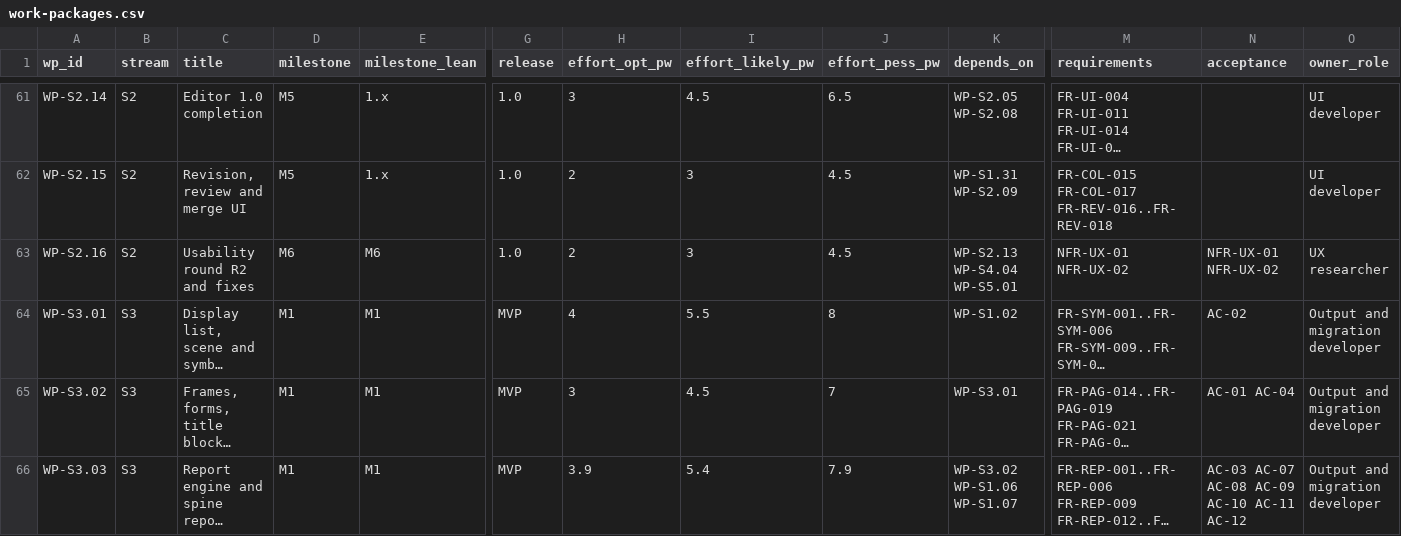
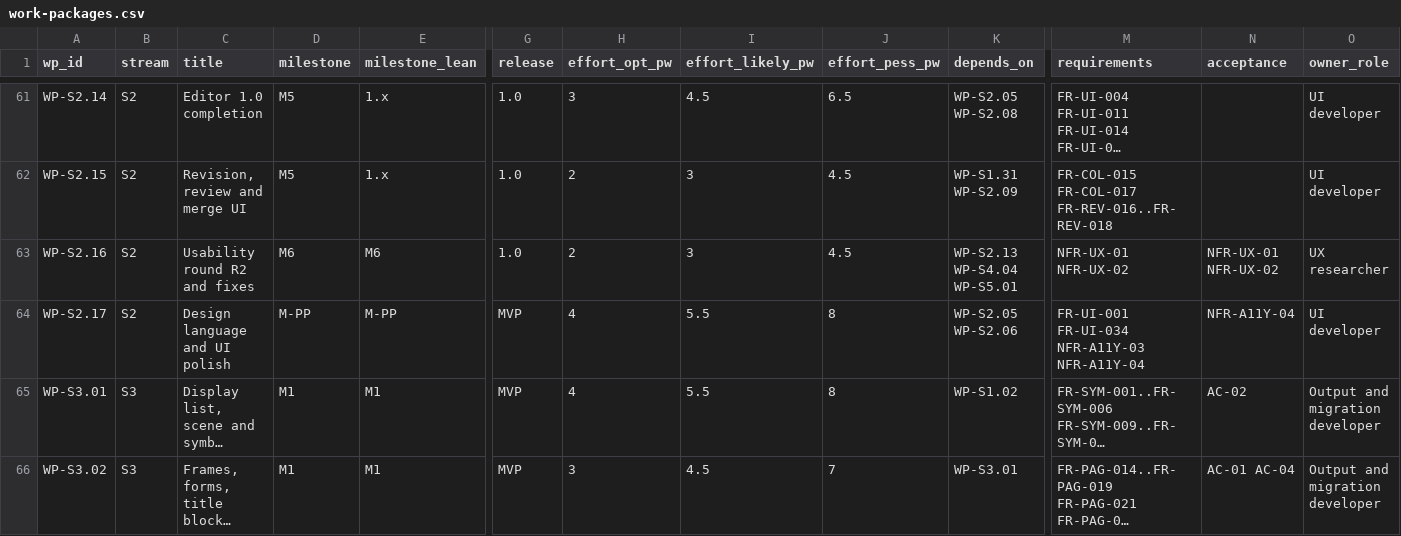
Before and after one commit to Ironkode787/ElektraWatt, a CSV file: docs/plan/work-packages.csv, drawn as a sheet; only a part is shown, gaps mark what is left out; the shorter side is filled out with more unchanged rows; long unchanged cells end in …; rows hold the shown columns only; the diff names each change by its address in the sheet, - before the commit and + after, or states it on an @@ line.

```diff
--- a/docs/plan/work-packages.csv
+++ b/docs/plan/work-packages.csv
+row 64: WP-S2.17 | S2 | Design language and UI polish | M-PP | M-PP | MVP | 4 | 5.5 | 8 | WP-S2.05 WP-S2.06 | FR-UI-001 FR-UI-034 NFR-A11Y-03 NFR-A11Y-04 | NFR-A11Y-04 | UI developer
```
Also changed, not shown: docs/plan/milestones.csv, docs/plan/traceability-matrix.csv, 7 other files.
